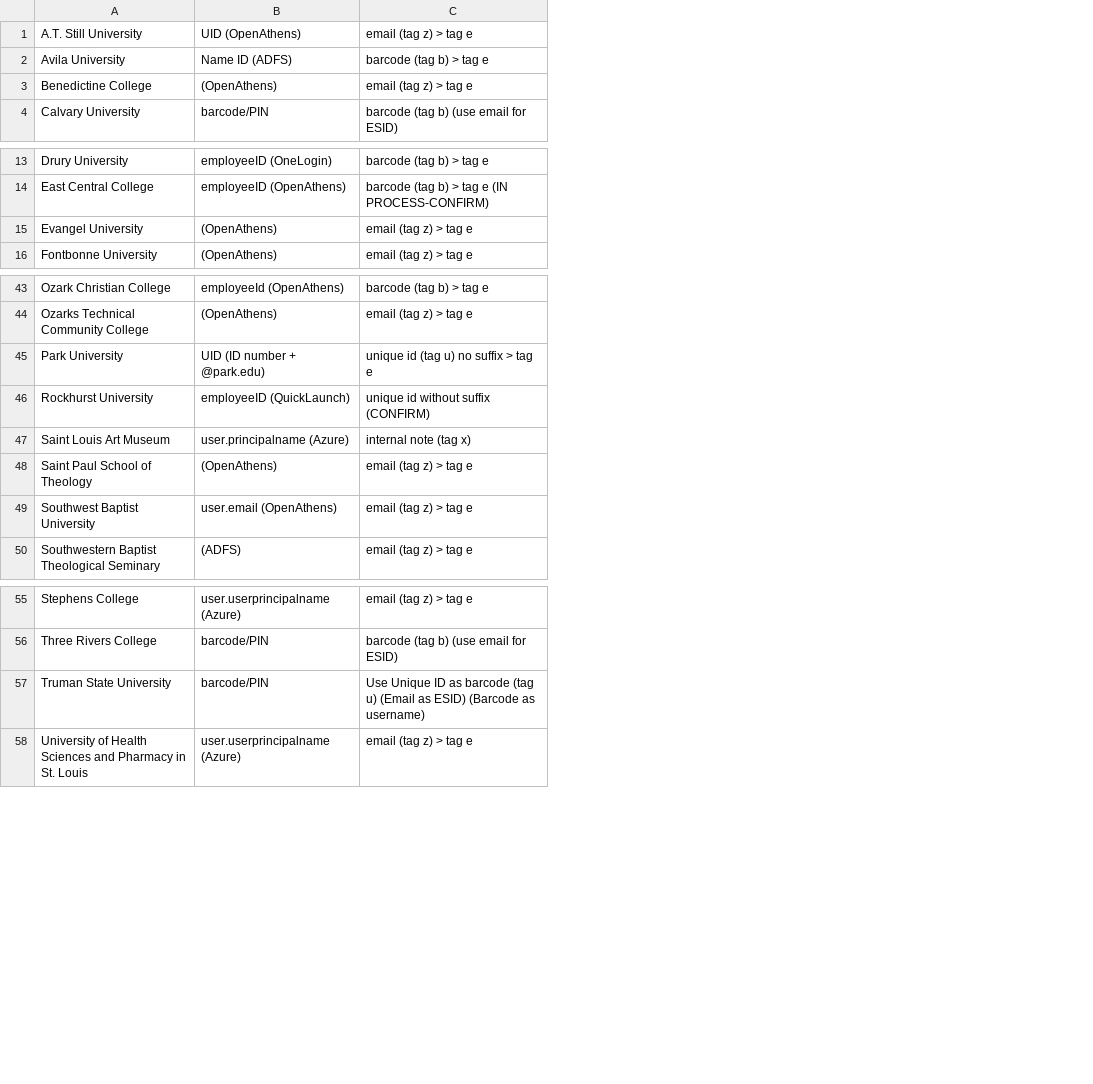
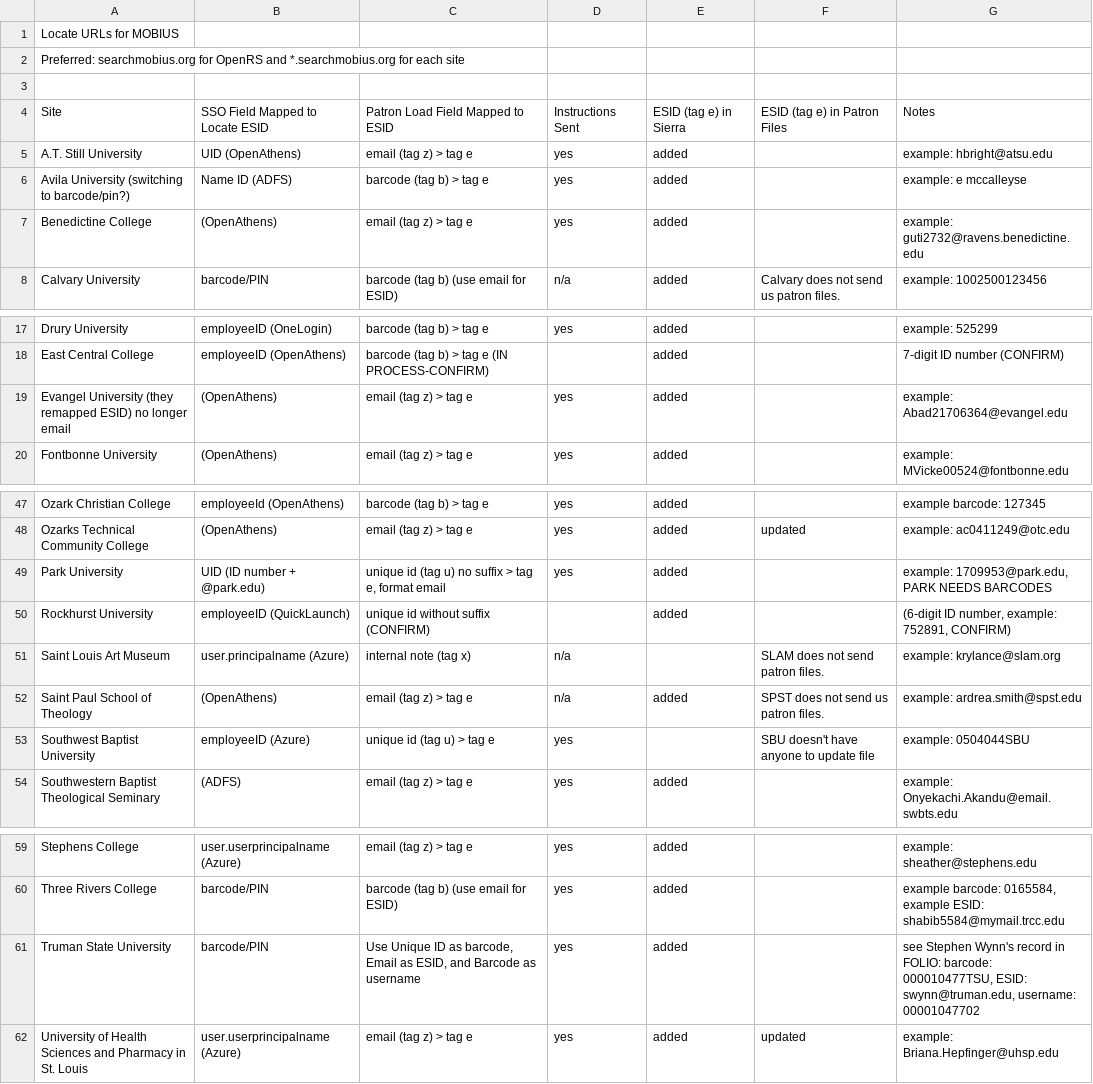
Before and after one commit to mcoia/patron-data-to-folio-import, a CSV file: resources/mapping/Locate URLs and Authentication - SSO ESID Mapping.csv, drawn as a sheet; only a part is shown, gaps mark what is left out; addresses are those after the commit; the diff names each change by its address in the sheet, - before the commit and + after, or states it on an @@ line.

```diff
--- a/resources/mapping/Locate URLs and Authentication - SSO ESID Mapping.csv
+++ b/resources/mapping/Locate URLs and Authentication - SSO ESID Mapping.csv
+column D, rows 5-8: yes | yes | yes | n/a; rows 17-20: yes |  | yes | yes; rows 47-54: yes | yes | yes |  | n/a | n/a | yes | yes; rows 59-62: all yes
+column E, rows 5-8: all added; rows 17-20: all added; rows 47-54: added | added | added | added |  | added |  | added; rows 59-62: all added
+column F, row 8: Calvary does not send us patron files.; rows 48-53: updated |  |  | SLAM does not send patron files. | SPST does not send us patron files. | SBU doesn't have anyone to update file; row 62: updated
+column G, rows 5-8: example: hbright@atsu.edu | example: e mccalleyse | example: guti2732@ravens.benedictine.edu | example: 1002500123456; rows 17-20: example: 525299 | 7-digit ID number (CONFIRM) | example: Abad21706364@evangel.edu | example: MVicke00524@fontbonne.edu; rows 47-54: example barcode: 127345 | example: ac0411249@otc.edu | example: 1709953@park.edu, PARK NEEDS BARCODES | (6-digit ID number, example: 752891, CONFIRM) | example: krylance@slam.org | example: ardrea.smith@spst.edu | example: 0504044SBU | example: Onyekachi.Akandu@email.swbts.edu; rows 59-62: example: sheather@stephens.edu | example barcode: 0165584, example ESID: shabib5584@mymail.trcc.edu | see Stephen Wynn's record in FOLIO: barcode: 000010477TSU, ESID: swynn@truman.edu, username: 00001047702 | example: Briana.Hepfinger@uhsp.edu
+row 1: Locate URLs for MOBIUS
+row 2: Preferred: searchmobius.org for OpenRS and *.searchmobius.org for each site
+row 3: (empty)
+row 4: Site | SSO Field Mapped to Locate ESID | Patron Load Field Mapped to ESID | Instructions Sent | ESID (tag e) in Sierra | ESID (tag e) in Patron Files | Notes
-A6: Avila University
+A6: Avila University (switching to barcode/pin?)
-A19: Evangel University
+A19: Evangel University (they remapped ESID) no longer email
-C49: unique id (tag u) no suffix > tag e
+C49: unique id (tag u) no suffix > tag e, format email
-B53: user.email (OpenAthens)
+B53: employeeID (Azure)
-C53: email (tag z) > tag e
+C53: unique id (tag u) > tag e
-C61: …ID as barcode (tag u) (Email as ESID) (Barcode as username)
+C61: …ID as barcode, Email as ESID, and Barcode as username
```
Also changed, not shown: 10 other files.
